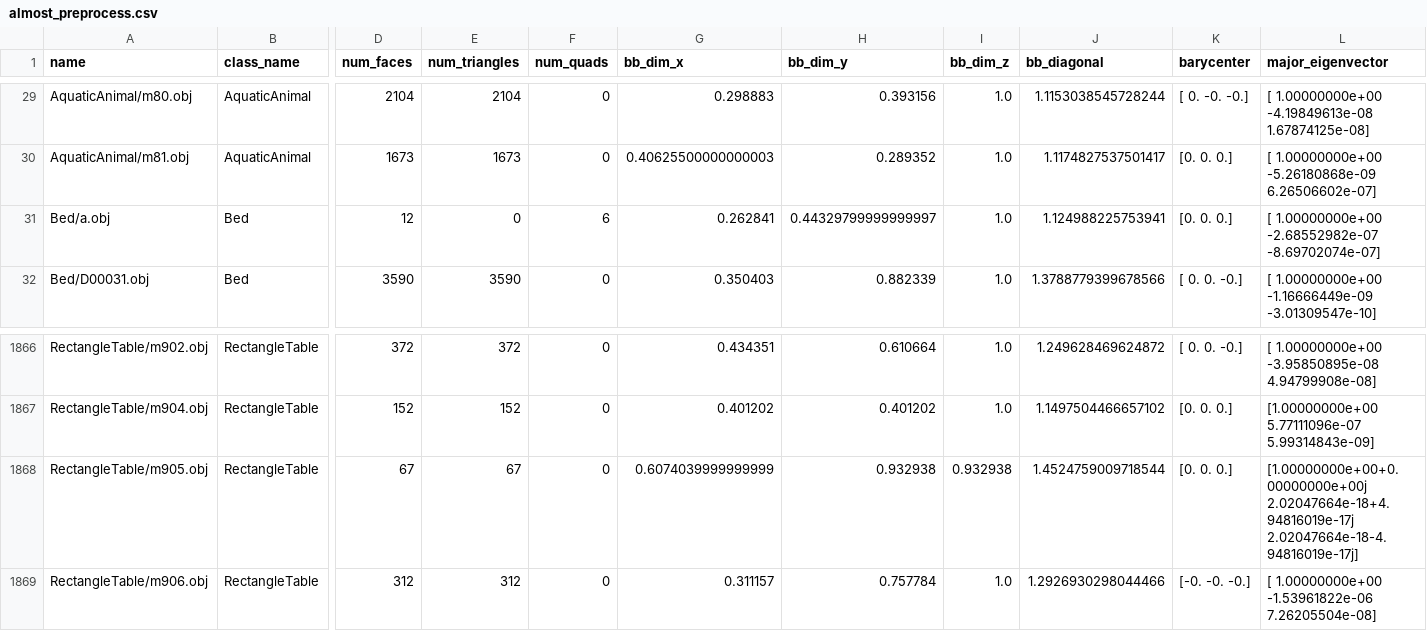
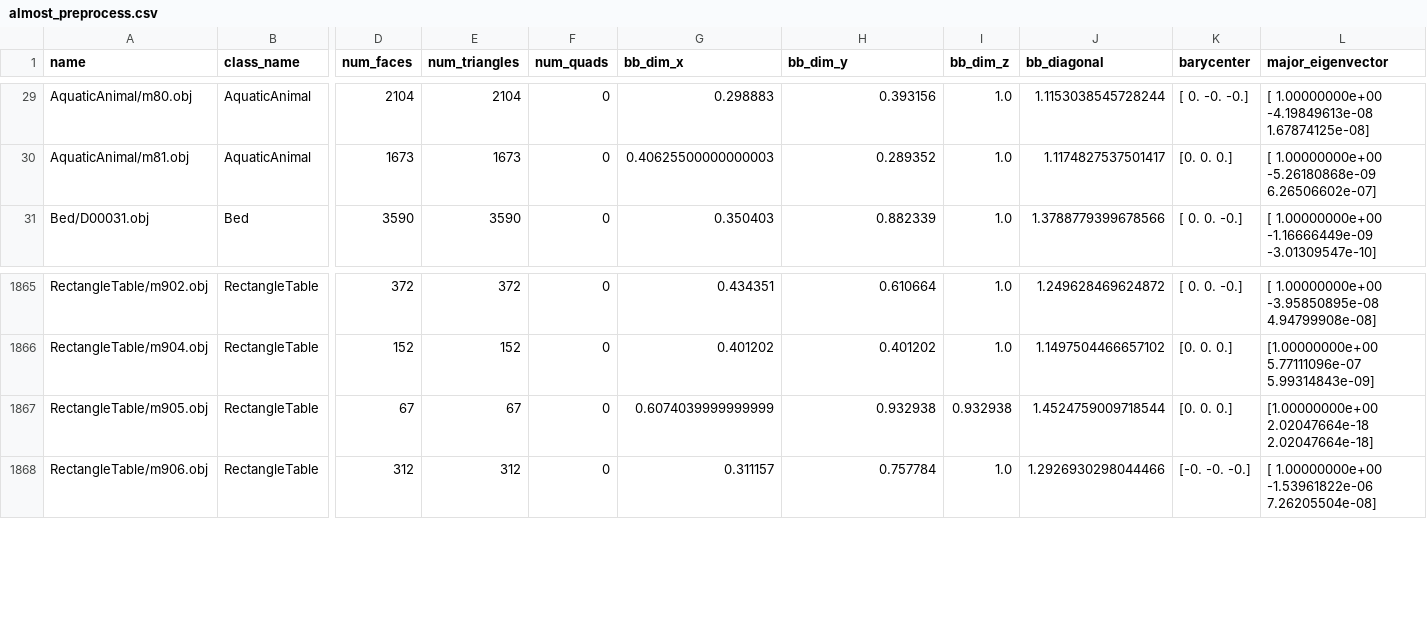
Before and after one commit to DavidFilipiak/3D-Shape-Retrieval-System, a CSV file: src/csv_files/almost_preprocess.csv, drawn as a sheet; only a part is shown, gaps mark what is left out; removed rows and columns are numbered as before the commit, all else as after; rows hold the shown columns only; ↵ is a line break in a cell; the diff names each change by its address in the sheet, - before the commit and + after, or states it on an @@ line.

```diff
--- a/src/csv_files/almost_preprocess.csv
+++ b/src/csv_files/almost_preprocess.csv
-row 31: Bed/a.obj | Bed | 12 | 0 | 6 | 0.262841 | 0.44329799999999997 | 1.0 | 1.124988225753941 | [0. 0. 0.] | [ 1.00000000e+00 -2.68552982e-07 -8.69702074e-07]
-L1867 (major_eigenvector): [1.00000000e+00+0.00000000e+00j 2.02047664e-18+4.94816019e-17j ↵ 2.02047664e-18-4.94816019e-17j]
+L1867 (major_eigenvector): [1.00000000e+00 2.02047664e-18 2.02047664e-18]
```
Also changed, not shown: src/csv_files/features_original.csv, 2 other files.
